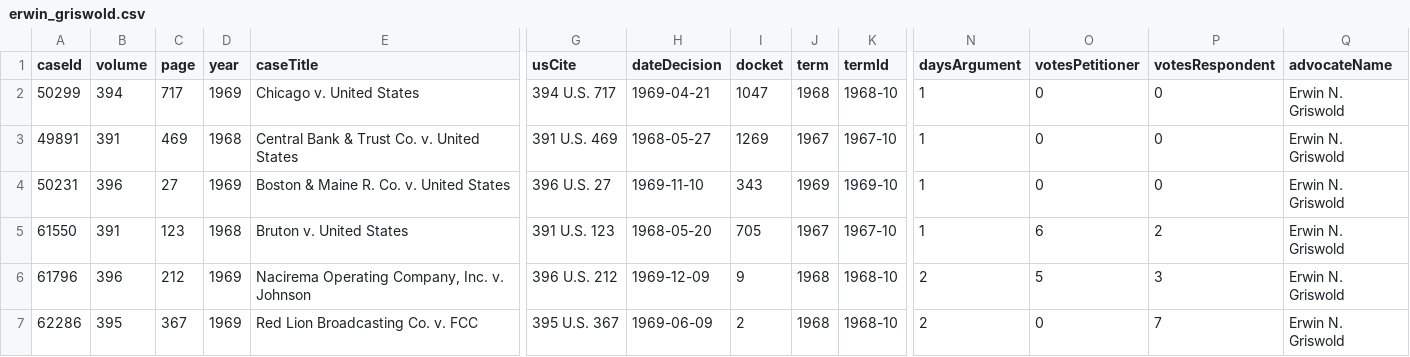
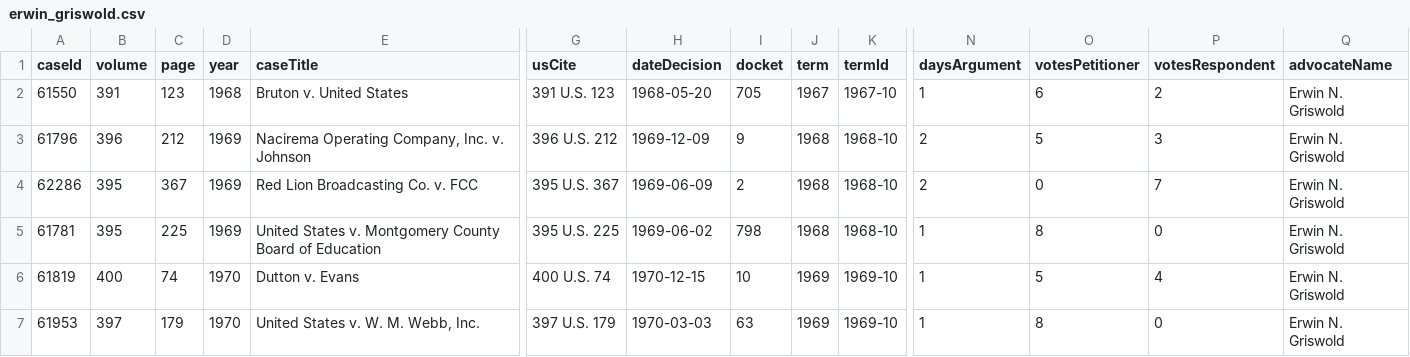
Before and after one commit to jeffpar/lonedissent, a CSV file: sources/oyez/advocates/erwin_griswold/erwin_griswold.csv, drawn as a sheet; only a part is shown, gaps mark what is left out; the shorter side is filled out with more unchanged rows; rows hold the shown columns only; the diff names each change by its address in the sheet, - before the commit and + after, or states it on an @@ line.

Commit message:
More advocate updates

```diff
--- a/sources/oyez/advocates/erwin_griswold/erwin_griswold.csv
+++ b/sources/oyez/advocates/erwin_griswold/erwin_griswold.csv
-row 2: 50299 | 394 | 717 | 1969 | Chicago v. United States | 394 U.S. 717 | 1969-04-21 | 1047 | 1968 | 1968-10 | 1 | 0 | 0 | Erwin N. Griswold
-row 3: 49891 | 391 | 469 | 1968 | Central Bank & Trust Co. v. United States | 391 U.S. 469 | 1968-05-27 | 1269 | 1967 | 1967-10 | 1 | 0 | 0 | Erwin N. Griswold
-row 4: 50231 | 396 | 27 | 1969 | Boston & Maine R. Co. v. United States | 396 U.S. 27 | 1969-11-10 | 343 | 1969 | 1969-10 | 1 | 0 | 0 | Erwin N. Griswold
```
Also changed, not shown: sources/oyez/advocates/edwin_kneedler/edwin_kneedler.csv, 8 other files.
